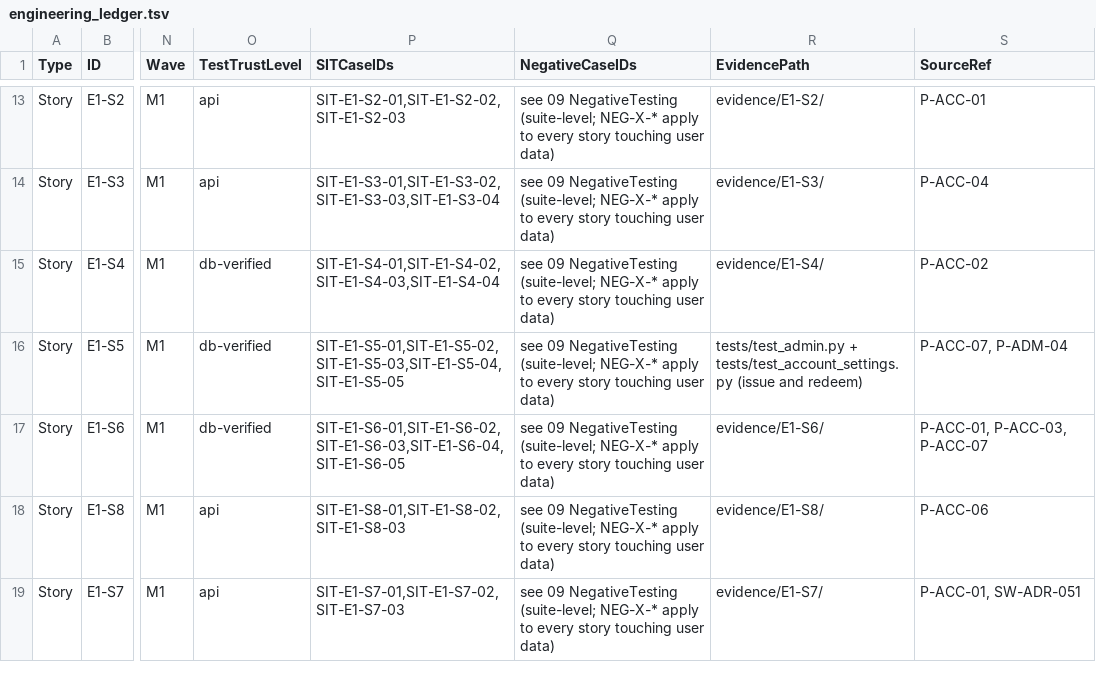
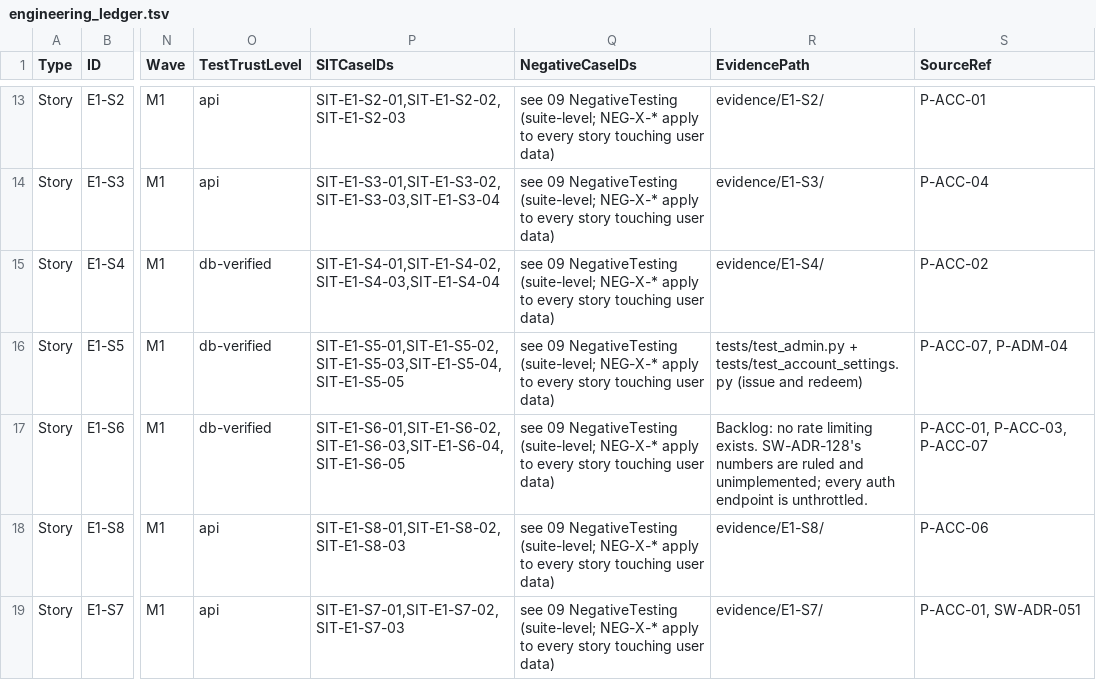
Before and after one commit to AniruddhasGit/SpendWise_AWS, a TSV file: docs/10 EngineeringLedger/engineering_ledger.tsv, drawn as a sheet; only a part is shown, gaps mark what is left out; the diff names each change by its address in the sheet, - before the commit and + after, or states it on an @@ line.

```diff
--- a/docs/10 EngineeringLedger/engineering_ledger.tsv
+++ b/docs/10 EngineeringLedger/engineering_ledger.tsv
-R17 (EvidencePath): evidence/E1-S6/
+R17 (EvidencePath): Backlog: no rate limiting exists. SW-ADR-128's numbers are ruled and unimplemented; every auth endpoint is unthrottled.
```
Also changed, not shown: 30 other files.
